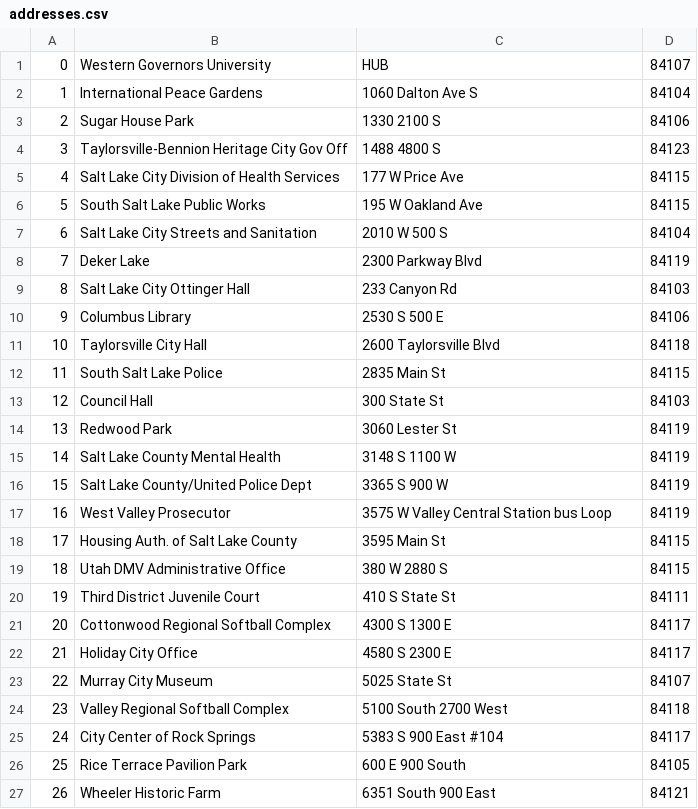
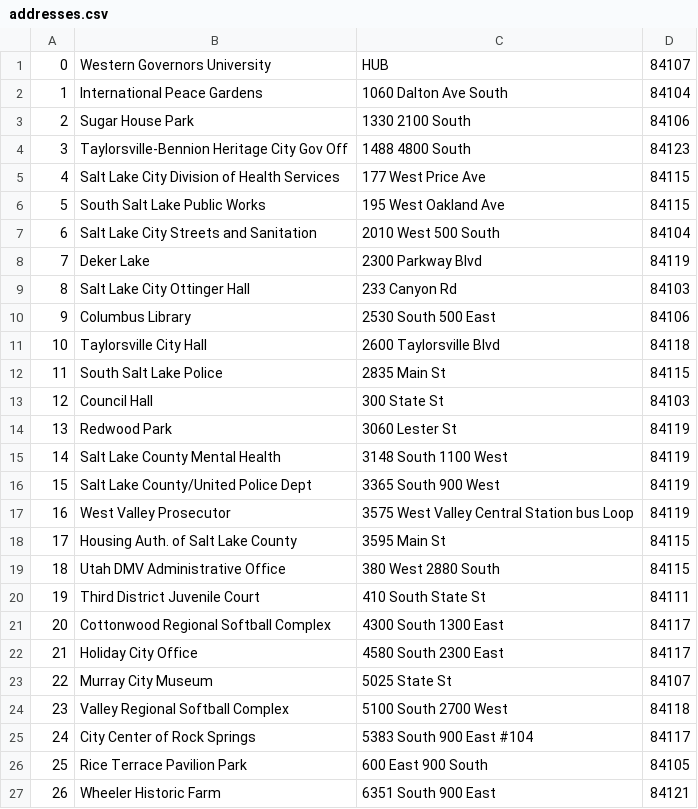
Before and after one commit to BradyBassett/PackageDeliveryRouter, a CSV file: src/data/addresses.csv, drawn as a sheet.

Commit message:
fixed csv addresses to match formatting

```diff
--- a/src/data/addresses.csv
+++ b/src/data/addresses.csv
@@ -1,11 +1,11 @@
 0,Western Governors University,HUB,84107
-1,International Peace Gardens,1060 Dalton Ave S,84104
-2,Sugar House Park,1330 2100 S,84106
-3,Taylorsville-Bennion Heritage City Gov Off,1488 4800 S,84123
-4,Salt Lake City Division of Health Services,177 W Price Ave,84115
-5,South Salt Lake Public Works,195 W Oakland Ave,84115
-6,Salt Lake City Streets and Sanitation,2010 W 500 S,84104
+1,International Peace Gardens,1060 Dalton Ave South,84104
+2,Sugar House Park,1330 2100 South,84106
+3,Taylorsville-Bennion Heritage City Gov Off,1488 4800 South,84123
+4,Salt Lake City Division of Health Services,177 West Price Ave,84115
+5,South Salt Lake Public Works,195 West Oakland Ave,84115
+6,Salt Lake City Streets and Sanitation,2010 West 500 South,84104
 7,Deker Lake,2300 Parkway Blvd,84119
 8,Salt Lake City Ottinger Hall,233 Canyon Rd,84103
-9,Columbus Library,2530 S 500 E,84106
+9,Columbus Library,2530 South 500 East,84106
 10,Taylorsville City Hall,2600 Taylorsville Blvd,84118
@@ -14,14 +14,14 @@
 13,Redwood Park,3060 Lester St,84119
-14,Salt Lake County Mental Health,3148 S 1100 W,84119
-15,Salt Lake County/United Police Dept,3365 S 900 W,84119
-16,West Valley Prosecutor,3575 W Valley Central Station bus Loop,84119
+14,Salt Lake County Mental Health,3148 South 1100 West,84119
+15,Salt Lake County/United Police Dept,3365 South 900 West,84119
+16,West Valley Prosecutor,3575 West Valley Central Station bus Loop,84119
 17,Housing Auth. of Salt Lake County,3595 Main St,84115
-18,Utah DMV Administrative Office,380 W 2880 S,84115
-19,Third District Juvenile Court,410 S State St,84111
-20,Cottonwood Regional Softball Complex,4300 S 1300 E,84117
-21,Holiday City Office,4580 S 2300 E,84117
+18,Utah DMV Administrative Office,380 West 2880 South,84115
+19,Third District Juvenile Court,410 South State St,84111
+20,Cottonwood Regional Softball Complex,4300 South 1300 East,84117
+21,Holiday City Office,4580 South 2300 East,84117
 22,Murray City Museum,5025 State St,84107
 23,Valley Regional Softball Complex,5100 South 2700 West,84118
-24,City Center of Rock Springs,5383 S 900 East #104,84117
-25,Rice Terrace Pavilion Park,600 E 900 South,84105
+24,City Center of Rock Springs,5383 South 900 East #104,84117
+25,Rice Terrace Pavilion Park,600 East 900 South,84105
 26,Wheeler Historic Farm,6351 South 900 East,84121
```
Also changed, not shown: src/data/packages.csv.
